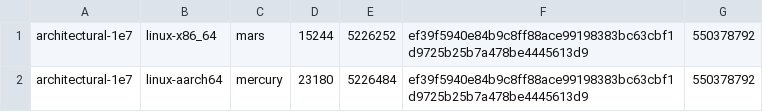
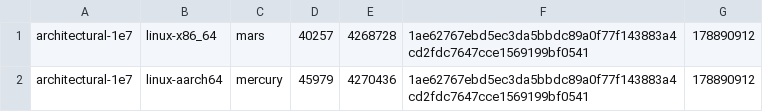
Before and after one commit to libviprs/pvec, a CSV file: crates/pvec-bench/benches/corpus/measured.csv, drawn as a sheet.

Commit message:
Bring the corpus lock, the API list and the freeze checklist in line with the 256 KiB chunk (#65, #192)
The 10^7 entry is measured again on mars and mercury (same digest on both, 178,890,912 bytes), the API snapshot of pvec-container takes the borrowed chunk table, and the freeze checklist ticks TUNING.md now that it exists...

```diff
--- a/crates/pvec-bench/benches/corpus/measured.csv
+++ b/crates/pvec-bench/benches/corpus/measured.csv
@@ -1,2 +1,2 @@
-architectural-1e7,linux-x86_64,mars,15244,5226252,ef39f5940e84b9c8ff88ace99198383bc63cbf1d9725b25b7a478be4445613d9,550378792
-architectural-1e7,linux-aarch64,mercury,23180,5226484,ef39f5940e84b9c8ff88ace99198383bc63cbf1d9725b25b7a478be4445613d9,550378792
+architectural-1e7,linux-x86_64,mars,40257,4268728,1ae62767ebd5ec3da5bbdc89a0f77f143883a4cd2fdc7647cce1569199bf0541,178890912
+architectural-1e7,linux-aarch64,mercury,45979,4270436,1ae62767ebd5ec3da5bbdc89a0f77f143883a4cd2fdc7647cce1569199bf0541,178890912
```
Also changed, not shown: 4 other files.
